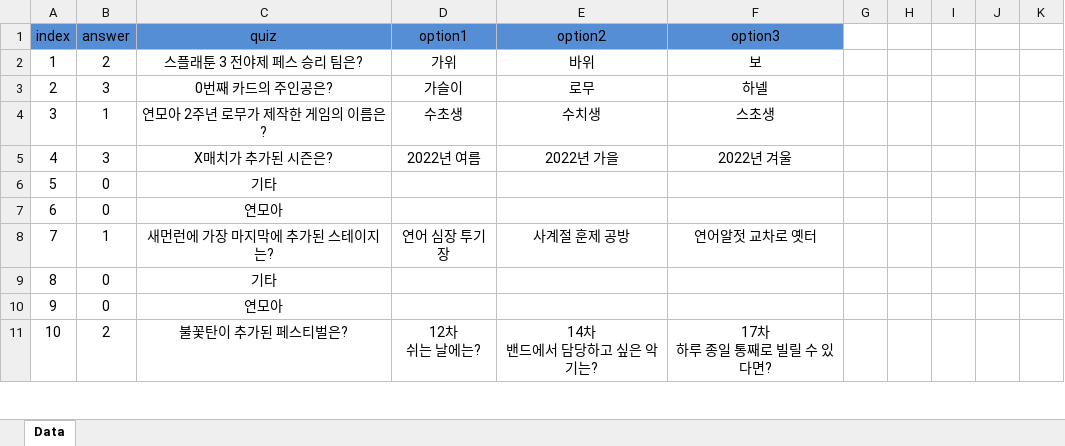
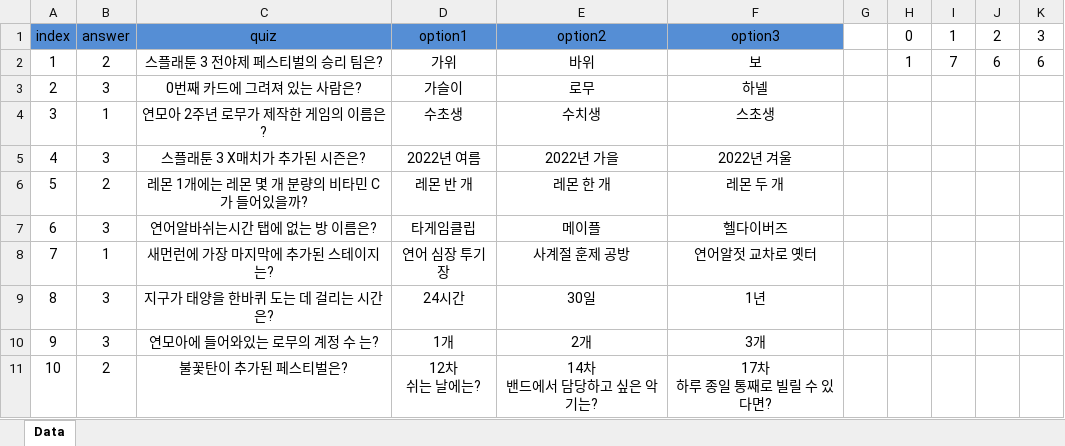
Before and after one commit to Hanel99/YMAMinigame, an Excel workbook: Assets/AddressableResource/Data/Excels/FinalQuizData.xlsx, sheet Data, drawn as a sheet; only a part is shown; values as stored, in another font and other column widths than the file's, no borders; conditional formats not drawn; the diff covers the shown part only; the diff names each change by its address in the sheet, - before the commit and + after, or states it on an @@ line.

```diff
--- a/Assets/AddressableResource/Data/Excels/FinalQuizData.xlsx (sheet Data)
+++ b/Assets/AddressableResource/Data/Excels/FinalQuizData.xlsx (sheet Data)
-H1: (empty)
+H1: 0
-I1: (empty)
+I1: 1
-J1: (empty)
+J1: 2
-K1: (empty)
+K1: 3
-C2: 스플래툰 3 전야제 페스 승리 팀은?
+C2: 스플래툰 3 전야제 페스티벌의 승리 팀은?
-H2: (empty)
+H2: 1
-I2: (empty)
+I2: 7
-J2: (empty)
+J2: 6
-K2: (empty)
+K2: 6
-C3: 0번째 카드의 주인공은?
+C3: 0번째 카드에 그려져 있는 사람은?
-C5: X매치가 추가된 시즌은?
+C5: 스플래툰 3 X매치가 추가된 시즌은?
-B6: 0
+B6: 2
-C6: 기타
+C6: 레몬 1개에는 레몬 몇 개 분량의 비타민 C가 들어있을까?
-D6: (empty)
+D6: 레몬 반 개
-E6: (empty)
+E6: 레몬 한 개
-F6: (empty)
+F6: 레몬 두 개
-B7: 0
+B7: 3
-C7: 연모아
+C7: 연어알바쉬는시간 탭에 없는 방 이름은?
-D7: (empty)
+D7: 타게임클립
-E7: (empty)
+E7: 메이플
-F7: (empty)
+F7: 헬다이버즈
-B9:B10: 0
+B9:B10: 3
-C9: 기타
+C9: 지구가 태양을 한바퀴 도는 데 걸리는 시간은?
-D9: (empty)
+D9: 24시간
-E9: (empty)
+E9: 30일
-F9: (empty)
+F9: 1년
-C10: 연모아
+C10: 연모아에 들어와있는 로무의 계정 수 는?
-D10: (empty)
+D10: 1개
-E10: (empty)
+E10: 2개
-F10: (empty)
+F10: 3개
```
Also changed, not shown: 25 edited cells elsewhere in this sheet, Assets/AddressableResource/Data/Excels/LevelData.xlsx, Assets/AddressableResource/Data/Excels/StringData.xlsx, 19 other files.
